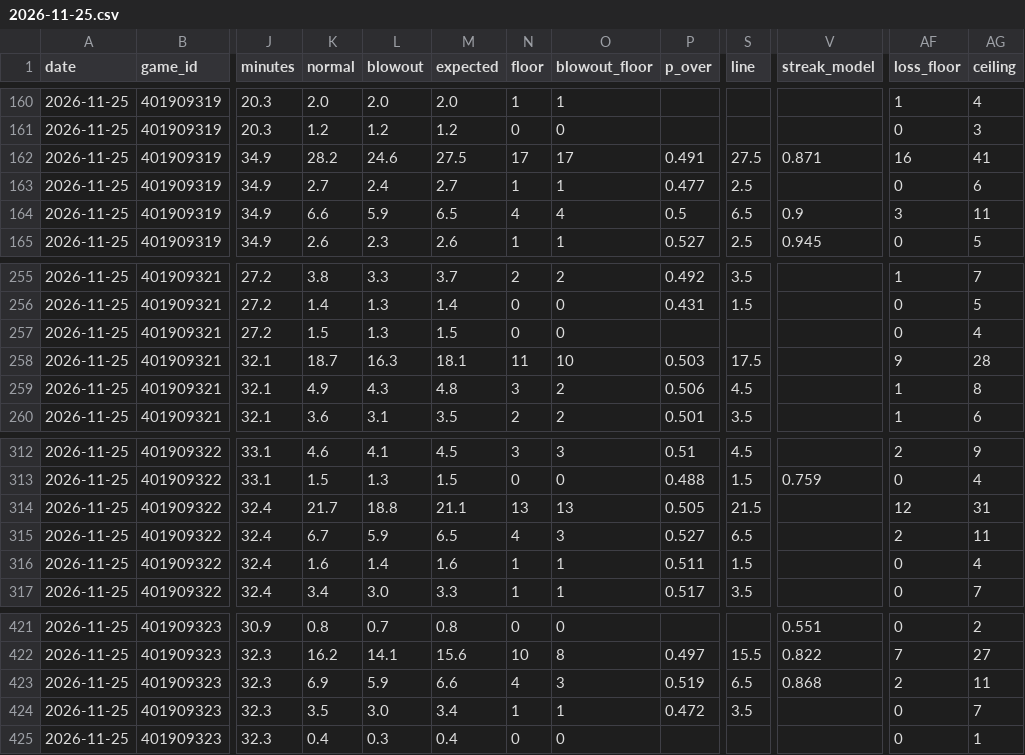
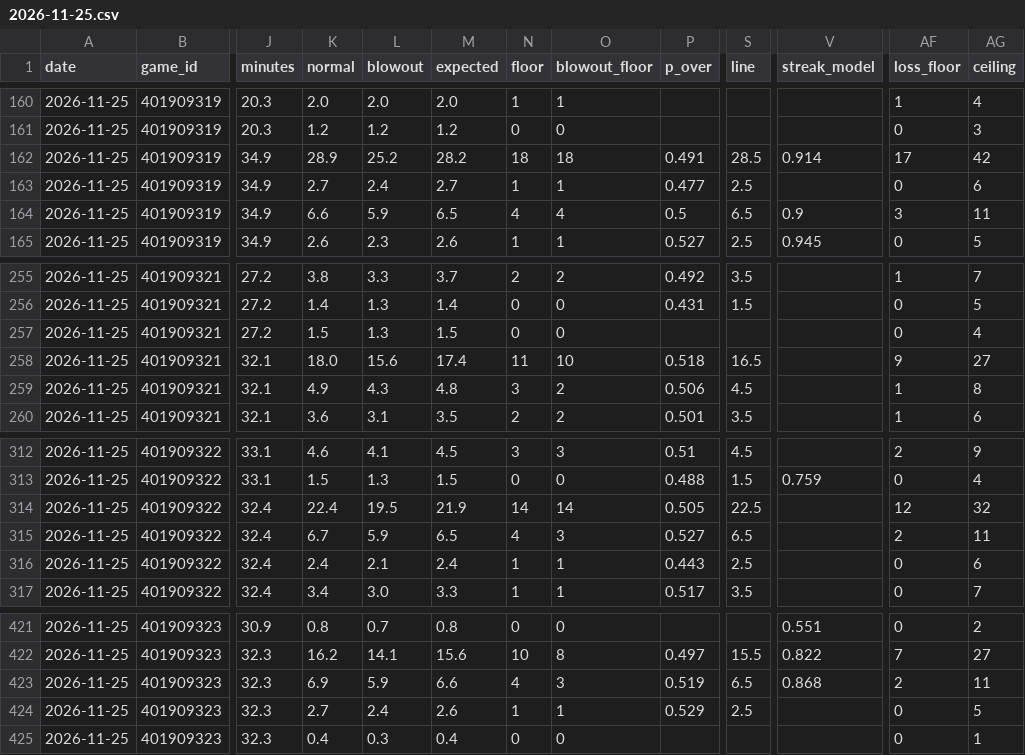
Before and after one commit to mason7park-debug/NBAprojections, a CSV file: data/projections/2026-11-25.csv, drawn as a sheet; only a part is shown, gaps mark what is left out; the diff covers the shown part only; the diff names each change by its address in the sheet, - before the commit and + after, or states it on an @@ line.

```diff
--- a/data/projections/2026-11-25.csv
+++ b/data/projections/2026-11-25.csv
-K162 (normal): 28.2
+K162 (normal): 28.9
-L162 (blowout): 24.6
+L162 (blowout): 25.2
-M162 (expected): 27.5
+M162 (expected): 28.2
-N162 (floor): 17
+N162 (floor): 18
-O162 (blowout_floor): 17
+O162 (blowout_floor): 18
-S162 (line): 27.5
+S162 (line): 28.5
-V162 (streak_model): 0.871
+V162 (streak_model): 0.914
-AF162 (loss_floor): 16
+AF162 (loss_floor): 17
-AG162 (ceiling): 41
+AG162 (ceiling): 42
-K258 (normal): 18.7
+K258 (normal): 18.0
-L258 (blowout): 16.3
+L258 (blowout): 15.6
-M258 (expected): 18.1
+M258 (expected): 17.4
-P258 (p_over): 0.503
+P258 (p_over): 0.518
-S258 (line): 17.5
+S258 (line): 16.5
-AG258 (ceiling): 28
+AG258 (ceiling): 27
-K314 (normal): 21.7
+K314 (normal): 22.4
-L314 (blowout): 18.8
+L314 (blowout): 19.5
-M314 (expected): 21.1
+M314 (expected): 21.9
-N314 (floor): 13
+N314 (floor): 14
-O314 (blowout_floor): 13
+O314 (blowout_floor): 14
-S314 (line): 21.5
+S314 (line): 22.5
-AG314 (ceiling): 31
+AG314 (ceiling): 32
-K316 (normal): 1.6
+K316 (normal): 2.4
-L316 (blowout): 1.4
+L316 (blowout): 2.1
-M316 (expected): 1.6
+M316 (expected): 2.4
-P316 (p_over): 0.511
+P316 (p_over): 0.443
-S316 (line): 1.5
+S316 (line): 2.5
-AG316 (ceiling): 4
+AG316 (ceiling): 6
-K424 (normal): 3.5
+K424 (normal): 2.7
-L424 (blowout): 3.0
+L424 (blowout): 2.4
-M424 (expected): 3.4
+M424 (expected): 2.6
-P424 (p_over): 0.472
+P424 (p_over): 0.529
-S424 (line): 3.5
+S424 (line): 2.5
-AG424 (ceiling): 7
+AG424 (ceiling): 5
```
Also changed, not shown: 15 edited cells elsewhere in this file, data/gamepreds/2026-11-25.csv, data/odds/2026-11-25.csv, 4 other files.
